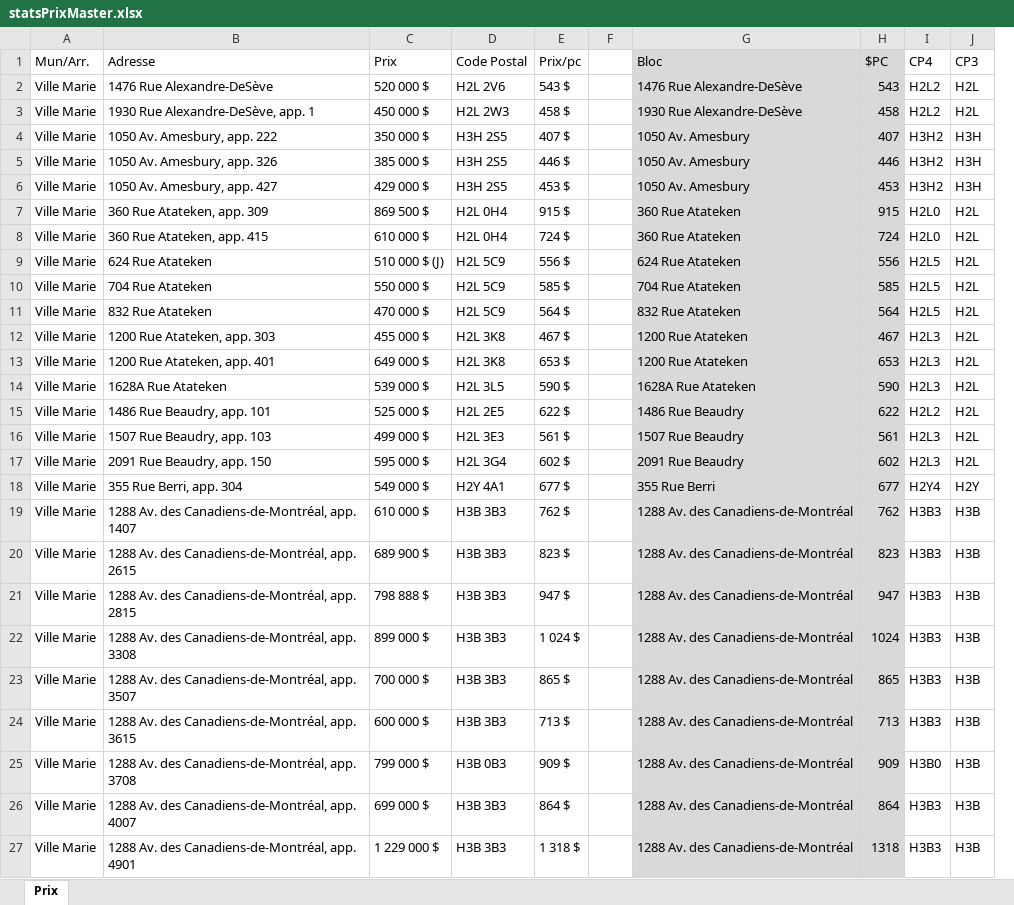
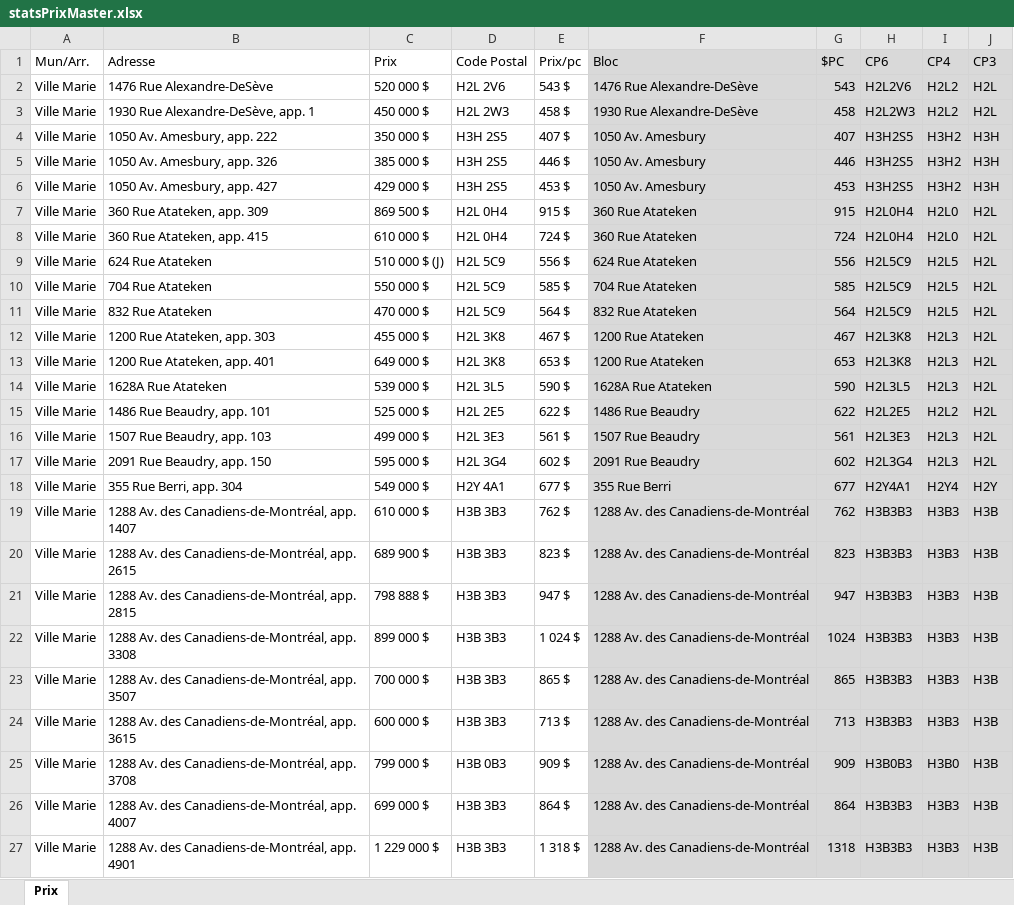
Before and after one commit to ChristopheMarcellin/MessengerBot, an Excel workbook: modules/statsPrixMaster.xlsx, sheet Prix, drawn as a sheet; only a part is shown; values as stored, in another font and other column widths than the file's, no borders; removed rows and columns are numbered as before the commit, all else as after; the diff covers the shown part only; the diff names each change by its address in the sheet, - before the commit and + after, or states it on an @@ line.

Commit message:
statsPrix

```diff
--- a/modules/statsPrixMaster.xlsx (sheet Prix)
+++ b/modules/statsPrixMaster.xlsx (sheet Prix)
-column F, empty
+column H (CP6), rows 2-27: H2L2V6 | H2L2W3 | H3H2S5 | H3H2S5 | H3H2S5 | H2L0H4 | H2L0H4 | H2L5C9 | H2L5C9 | H2L5C9 | H2L3K8 | H2L3K8 | H2L3L5 | H2L2E5 | H2L3E3 | H2L3G4 | H2Y4A1 | H3B3B3 | H3B3B3 | H3B3B3 | H3B3B3 | H3B3B3 | H3B3B3 | H3B0B3 | H3B3B3 | H3B3B3
-I1:J27 fill: none
+I1:J27 fill: #D9D9D9
```
Also changed, not shown: cell formats elsewhere in this sheet.
